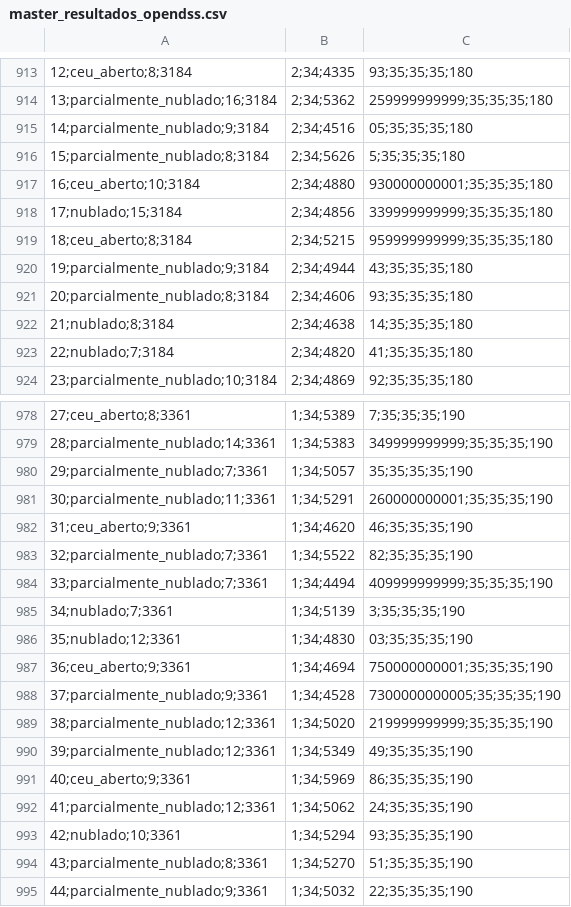
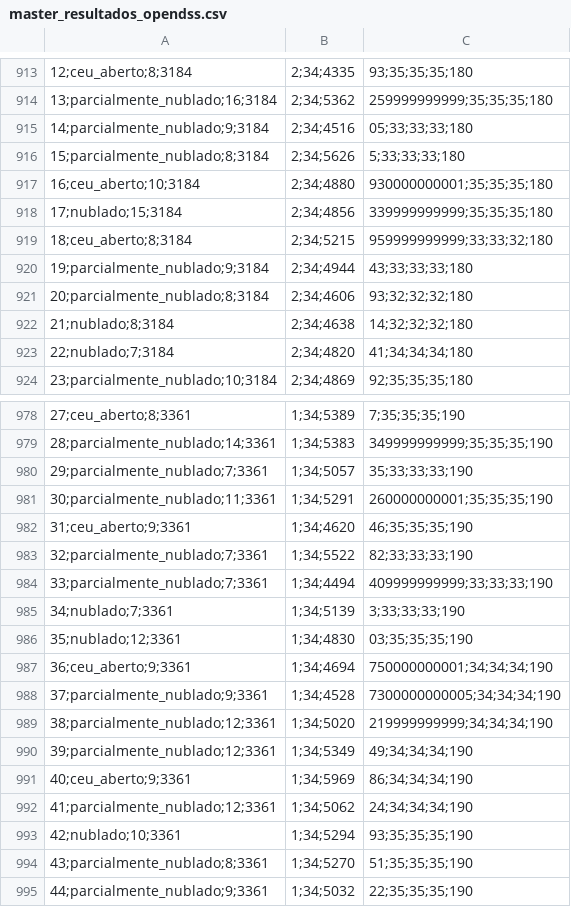
Before and after one commit to rafaxlacerda/projeto_de_formatura, a CSV file: 1.4_geracao_de_cenarios/resultados_monte_carlo_v2/analise_opendss/master_resultados_opendss.csv, drawn as a sheet; only a part is shown, gaps mark what is left out; the diff covers the shown part only; the diff names each change by its address in the sheet, - before the commit and + after, or states it on an @@ line.

```diff
--- a/1.4_geracao_de_cenarios/resultados_monte_carlo_v2/analise_opendss/master_resultados_opendss.csv
+++ b/1.4_geracao_de_cenarios/resultados_monte_carlo_v2/analise_opendss/master_resultados_opendss.csv
-C915: 05;35;35;35;180
+C915: 05;33;33;33;180
-C916: 5;35;35;35;180
+C916: 5;33;33;33;180
-C919: 959999999999;35;35;35;180
+C919: 959999999999;33;33;32;180
-C920: 43;35;35;35;180
+C920: 43;33;33;33;180
-C921: 93;35;35;35;180
+C921: 93;32;32;32;180
-C922: 14;35;35;35;180
+C922: 14;32;32;32;180
-C923: 41;35;35;35;180
+C923: 41;34;34;34;180
-C980: 35;35;35;35;190
+C980: 35;33;33;33;190
-C983: 82;35;35;35;190
+C983: 82;33;33;33;190
-C984: 409999999999;35;35;35;190
+C984: 409999999999;33;33;33;190
-C985: 3;35;35;35;190
+C985: 3;33;33;33;190
-C987: 750000000001;35;35;35;190
+C987: 750000000001;34;34;34;190
-C988: 7300000000005;35;35;35;190
+C988: 7300000000005;34;34;34;190
-C989: 219999999999;35;35;35;190
+C989: 219999999999;34;34;34;190
-C990: 49;35;35;35;190
+C990: 49;34;34;34;190
-C991: 86;35;35;35;190
+C991: 86;34;34;34;190
-C992: 24;35;35;35;190
+C992: 24;34;34;34;190
```
Also changed, not shown: 19 edited cells elsewhere in this file, 1.4_geracao_de_cenarios/resultados_monte_carlo_v2/analise_opendss/pen_070pct/resultados_opendss_por_realizacao.csv, 1.4_geracao_de_cenarios/resultados_monte_carlo_v2/analise_opendss/pen_080pct/resultados_opendss_por_realizacao.csv, 20 other files.
